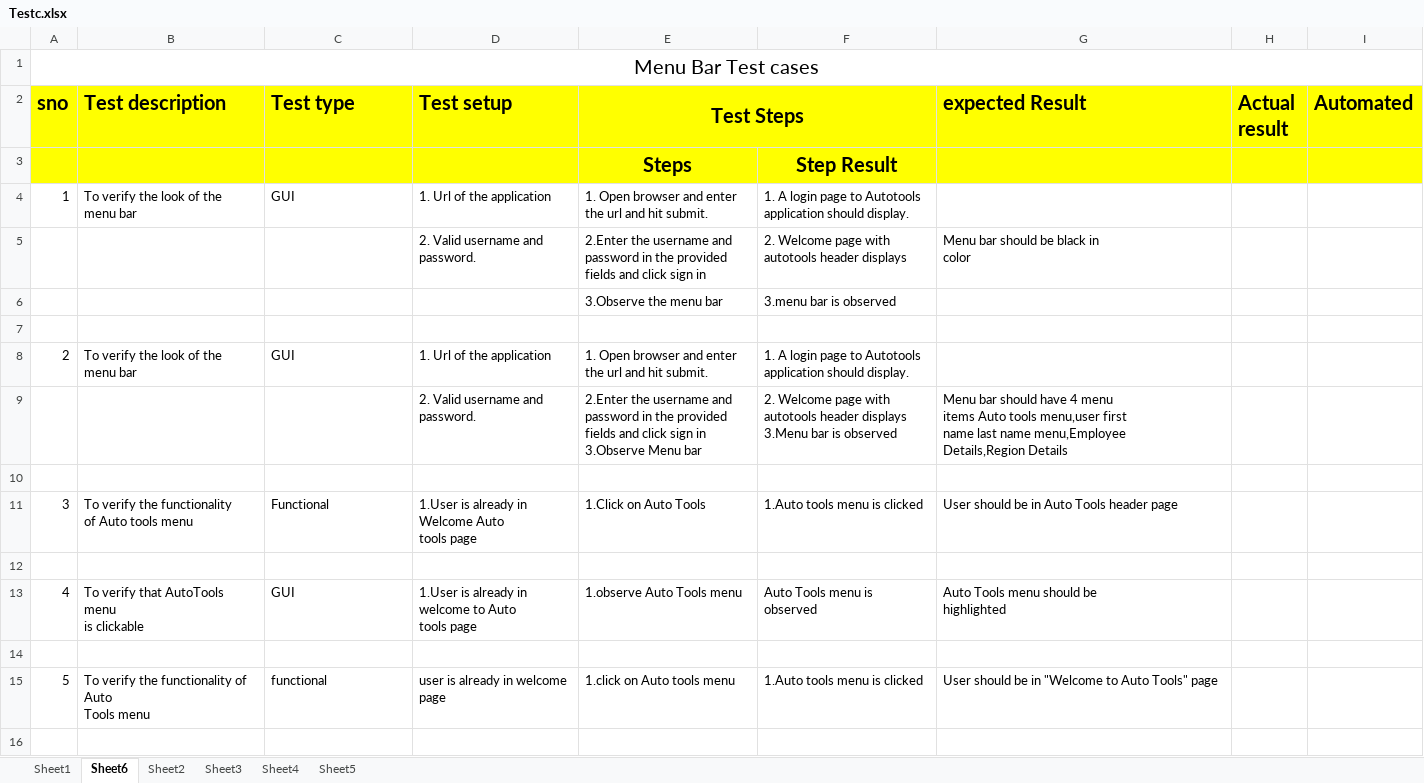
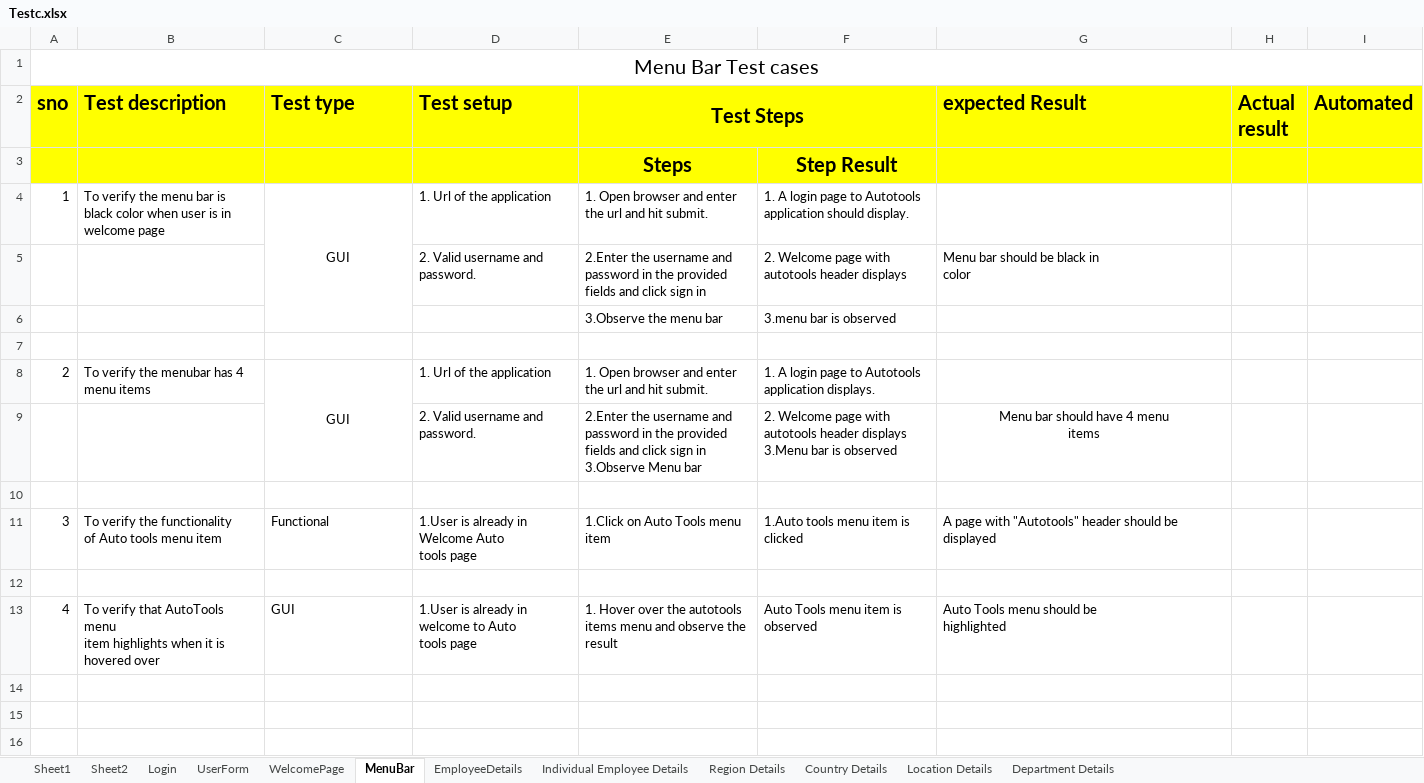
Before and after one commit to shalini-devireddy/TestCases, an Excel workbook: Testc.xlsx, sheet MenuBar, drawn as a sheet; only a part is shown; the shorter side is filled out with more unchanged rows; values as stored, in another font and other column widths than the file's, no borders; removed rows and columns are numbered as before the commit, all else as after; ↵ is a line break in a cell; the diff covers the shown part only; the diff names each change by its address in the sheet, - before the commit and + after, or states it on an @@ line.

Commit message:
test cases for auto tools application

```diff
--- a/Testc.xlsx (sheet MenuBar)
+++ b/Testc.xlsx (sheet MenuBar)
-sheet tab: Sheet6
+sheet tab: MenuBar
-sheet tab: Sheet3
+sheet tab: Login
-sheet tab: Sheet4
+sheet tab: UserForm
-sheet tab: Sheet5
+sheet tab: WelcomePage
+sheet tab: EmployeeDetails
+sheet tab: Individual Employee Details
+sheet tab: Region Details
+sheet tab: Country Details
+sheet tab: Location Details
+sheet tab: Department Details
@@ sheet tab order changed: Sheet1 | Sheet2 | Login | UserForm | WelcomePage | MenuBar | EmployeeDetails | Individual Employee Details | Region Details | Country Details | Location Details | Department Details @@
-B4 (Test description): …verify the look of the ↵ menu bar
+B4 (Test description): …verify the menu bar is black color when user is in welcome page
-C4 alignment: left
+C4 alignment: center
+C4:C6 merged
-B8 (Test description): To verify the look of the ↵ menu bar
+B8 (Test description): To verify the menubar has 4 menu items
-C8 alignment: left
+C8 alignment: center
+C8:C9 merged
-F8: …Autotools application should display.
+F8: …Autotools application displays.
-G9 (expected Result): …menu ↵ items Auto tools menu,user first ↵ name last name menu,Employee ↵ Details,Region Details
+G9 (expected Result): …menu ↵ items
-G9 alignment: left
+G9 alignment: center
-B11 (Test description): …tools menu
+B11 (Test description): …tools menu item
-E11 (Test Steps): 1.Click on Auto Tools
+E11 (Test Steps): 1.Click on Auto Tools menu item
-F11: 1.Auto tools menu is clicked
+F11: 1.Auto tools menu item is clicked
-G11 (expected Result): User should be in Auto Tools header page
+G11 (expected Result): A page with "Autotools" header should be displayed
-B13 (Test description): …AutoTools menu ↵ is clickable
+B13 (Test description): …AutoTools menu ↵ item highlights when it is hovered over
-E13 (Test Steps): 1.observe Auto Tools menu
+E13 (Test Steps): 1. Hover over the autotools items menu and observe the result
-F13: Auto Tools menu is ↵ observed
+F13: Auto Tools menu item is ↵ observed
-row 14: (empty)
-row 15: 5 | To verify the functionality of Auto ↵ Tools menu | functional | user is already in welcome page | 1.click on Auto tools menu | 1.Auto tools menu is clicked | User should be in "Welcome to Auto Tools" page
-row 16: (empty)
```
Also changed, not shown: 52 added rows, 16 removed rows, 1 edited cell and merged cells elsewhere in this sheet, sheet UserForm, sheet Login, sheet WelcomePage.
